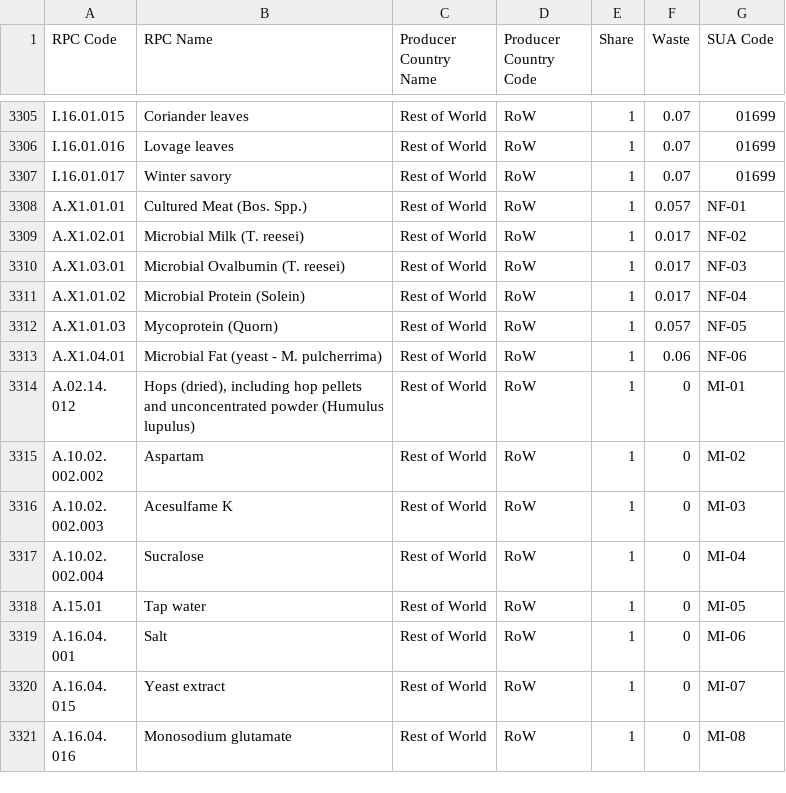
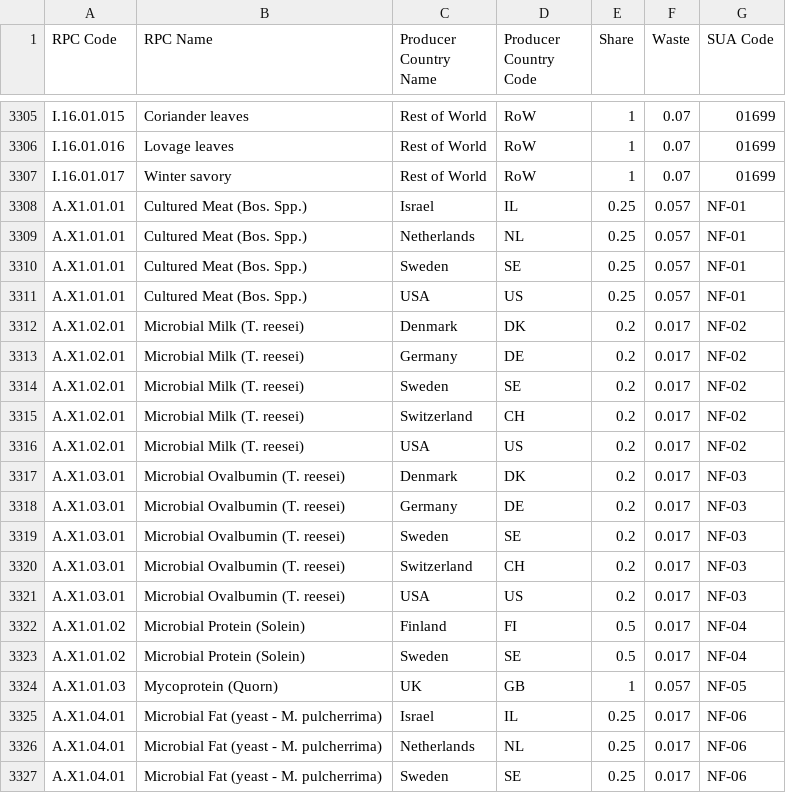
Before and after one commit to SLU-foodsystems/safad, a CSV file: src/default-input-files/SAFAD IP Origin and Waste of RPC/IT.csv, drawn as a sheet; only a part is shown, gaps mark what is left out; the shorter side is filled out with more unchanged rows; the diff covers the shown part only.

Commit message:
Changed country of origin for novel foods

```diff
--- a/src/default-input-files/SAFAD IP Origin and Waste of RPC/IT.csv
+++ b/src/default-input-files/SAFAD IP Origin and Waste of RPC/IT.csv
@@ -3307,7 +3307,21 @@ I.16.01.016,Lovage leaves,Rest of World,RoW,1,0.07,01699
 I.16.01.017,Winter savory,Rest of World,RoW,1,0.07,01699
-A.X1.01.01,Cultured Meat (Bos. Spp.),Rest of World,RoW,1,0.057,NF-01
-A.X1.02.01,Microbial Milk (T. reesei),Rest of World,RoW,1,0.017,NF-02
-A.X1.03.01,Microbial Ovalbumin (T. reesei),Rest of World,RoW,1,0.017,NF-03
-A.X1.01.02,Microbial Protein (Solein),Rest of World,RoW,1,0.017,NF-04
-A.X1.01.03,Mycoprotein (Quorn),Rest of World,RoW,1,0.057,NF-05
-A.X1.04.01,Microbial Fat (yeast - M. pulcherrima),Rest of World,RoW,1,0.06,NF-06
+A.X1.01.01,Cultured Meat (Bos. Spp.),Israel,IL,0.25,0.057,NF-01
+A.X1.01.01,Cultured Meat (Bos. Spp.),Netherlands,NL,0.25,0.057,NF-01
+A.X1.01.01,Cultured Meat (Bos. Spp.),Sweden,SE,0.25,0.057,NF-01
+A.X1.01.01,Cultured Meat (Bos. Spp.),USA,US,0.25,0.057,NF-01
+A.X1.02.01,Microbial Milk (T. reesei),Denmark,DK,0.2,0.017,NF-02
+A.X1.02.01,Microbial Milk (T. reesei),Germany,DE,0.2,0.017,NF-02
+A.X1.02.01,Microbial Milk (T. reesei),Sweden,SE,0.2,0.017,NF-02
+A.X1.02.01,Microbial Milk (T. reesei),Switzerland,CH,0.2,0.017,NF-02
+A.X1.02.01,Microbial Milk (T. reesei),USA,US,0.2,0.017,NF-02
+A.X1.03.01,Microbial Ovalbumin (T. reesei),Denmark,DK,0.2,0.017,NF-03
+A.X1.03.01,Microbial Ovalbumin (T. reesei),Germany,DE,0.2,0.017,NF-03
+A.X1.03.01,Microbial Ovalbumin (T. reesei),Sweden,SE,0.2,0.017,NF-03
+A.X1.03.01,Microbial Ovalbumin (T. reesei),Switzerland,CH,0.2,0.017,NF-03
+A.X1.03.01,Microbial Ovalbumin (T. reesei),USA,US,0.2,0.017,NF-03
+A.X1.01.02,Microbial Protein (Solein),Finland,FI,0.5,0.017,NF-04
+A.X1.01.02,Microbial Protein (Solein),Sweden,SE,0.5,0.017,NF-04
+A.X1.01.03,Mycoprotein (Quorn),UK,GB,1,0.057,NF-05
+A.X1.04.01,Microbial Fat (yeast - M. pulcherrima),Israel,IL,0.25,0.017,NF-06
+A.X1.04.01,Microbial Fat (yeast - M. pulcherrima),Netherlands,NL,0.25,0.017,NF-06
+A.X1.04.01,Microbial Fat (yeast - M. pulcherrima),Sweden,SE,0.25,0.017,NF-06
```
Also changed, not shown: 6 added rows elsewhere in this file, src/default-input-files/SAFAD IP Origin and Waste of RPC/PL.csv, src/default-input-files/SAFAD IP Origin and Waste of RPC/SE.csv, 6 other files.
